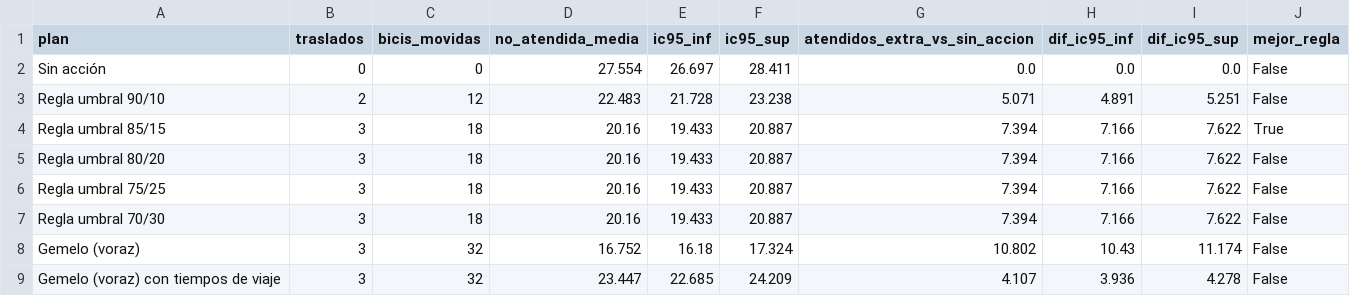
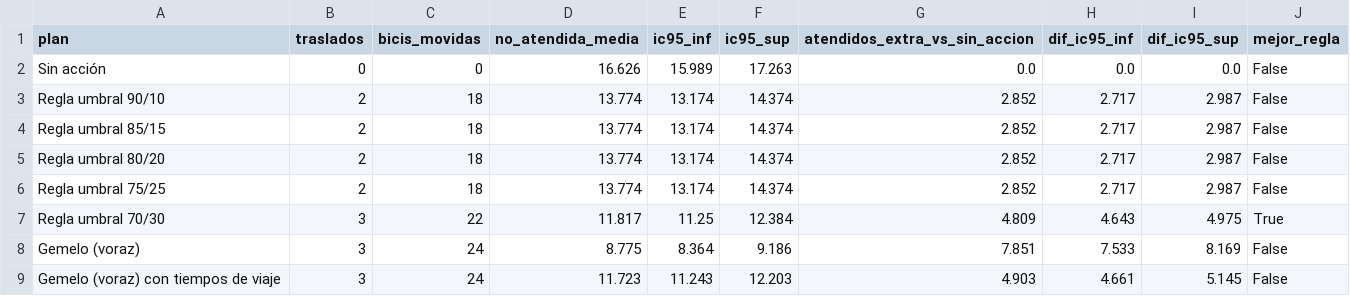
Before and after one commit to ignaburger68-hub/ecobici-gemelo, a CSV file: gemelo_vivo/ultimo/comparacion_planes.csv, drawn as a sheet.

```diff
--- a/gemelo_vivo/ultimo/comparacion_planes.csv
+++ b/gemelo_vivo/ultimo/comparacion_planes.csv
@@ -1,9 +1,9 @@
 plan,traslados,bicis_movidas,no_atendida_media,ic95_inf,ic95_sup,atendidos_extra_vs_sin_accion,dif_ic95_inf,dif_ic95_sup,mejor_regla
-Sin acción,0,0,27.554,26.697,28.411,0.0,0.0,0.0,False
-Regla umbral 90/10,2,12,22.483,21.728,23.238,5.071,4.891,5.251,False
-Regla umbral 85/15,3,18,20.16,19.433,20.887,7.394,7.166,7.622,True
-Regla umbral 80/20,3,18,20.16,19.433,20.887,7.394,7.166,7.622,False
-Regla umbral 75/25,3,18,20.16,19.433,20.887,7.394,7.166,7.622,False
-Regla umbral 70/30,3,18,20.16,19.433,20.887,7.394,7.166,7.622,False
-Gemelo (voraz),3,32,16.752,16.18,17.324,10.802,10.43,11.174,False
-Gemelo (voraz) con tiempos de viaje,3,32,23.447,22.685,24.209,4.107,3.936,4.278,False
+Sin acción,0,0,16.626,15.989,17.263,0.0,0.0,0.0,False
+Regla umbral 90/10,2,18,13.774,13.174,14.374,2.852,2.717,2.987,False
+Regla umbral 85/15,2,18,13.774,13.174,14.374,2.852,2.717,2.987,False
+Regla umbral 80/20,2,18,13.774,13.174,14.374,2.852,2.717,2.987,False
+Regla umbral 75/25,2,18,13.774,13.174,14.374,2.852,2.717,2.987,False
+Regla umbral 70/30,3,22,11.817,11.25,12.384,4.809,4.643,4.975,True
+Gemelo (voraz),3,24,8.775,8.364,9.186,7.851,7.533,8.169,False
+Gemelo (voraz) con tiempos de viaje,3,24,11.723,11.243,12.203,4.903,4.661,5.145,False
```
Also changed, not shown: gemelo_vivo/pronosticos.csv, gemelo_vivo/ultimo/clima.csv, 8 other files.
